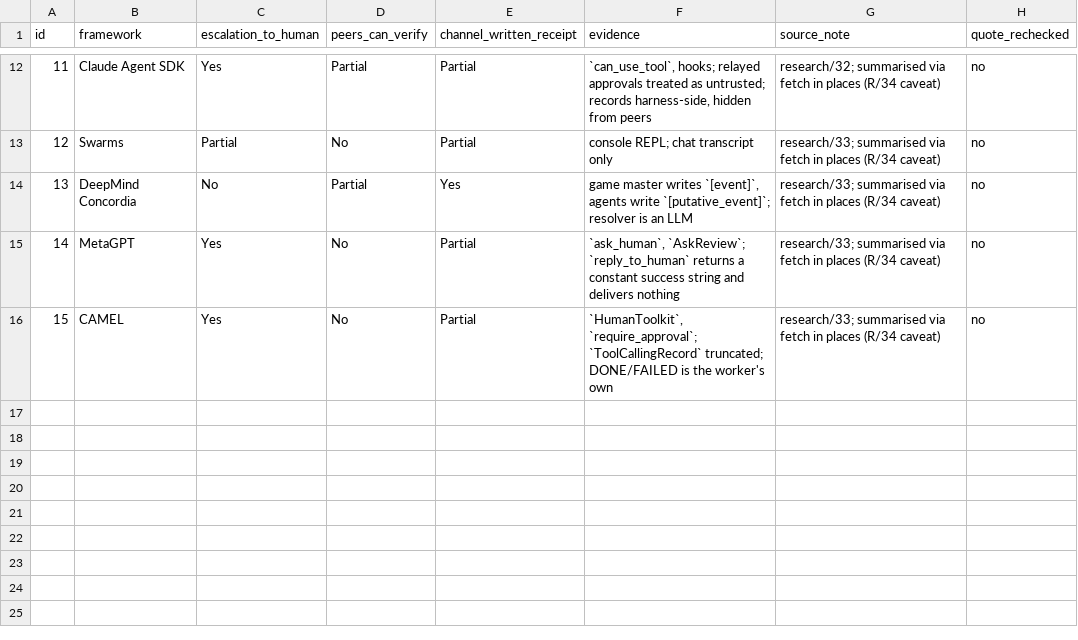
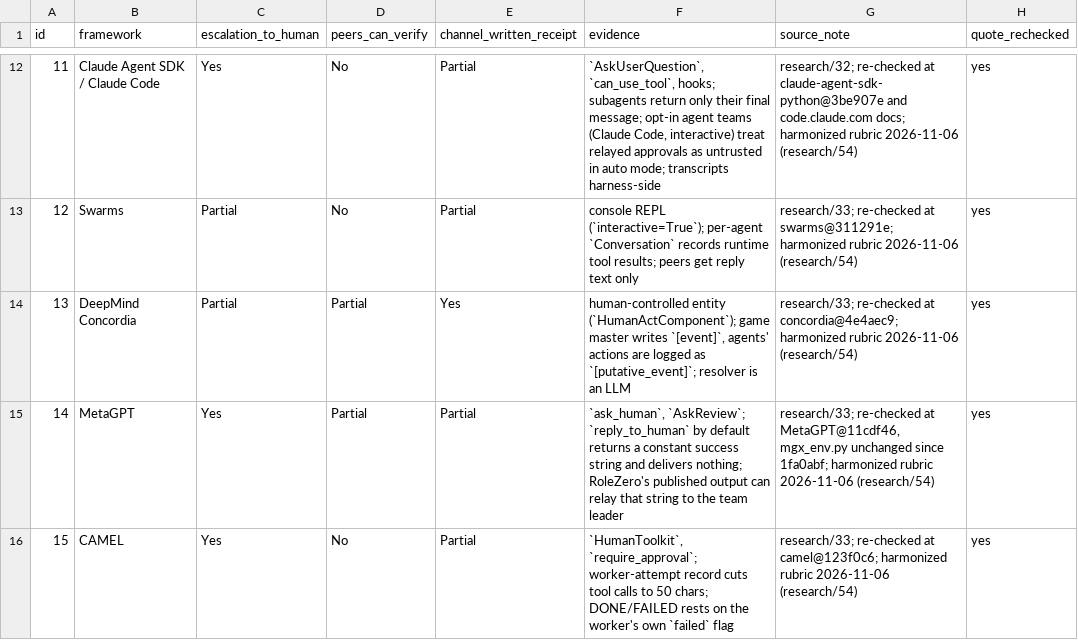
Before and after one commit to ameyypawar/who-tells-the-humans, a CSV file: paper/data/oss_audit.csv, drawn as a sheet; only a part is shown, gaps mark what is left out; the diff covers the shown part only.

Commit message:
paper: framework audit re-checked and harmonized (review M10)
- data/oss_audit.csv is research/54-oss_audit.harmonized.csv (same columns; all 15 rows re-checked against primary
  sources on 2026-11-06, quotes verbatim): peers Partial 6 -> 7, peers Yes 0, receipt Yes 1 (Concordia), quotes
  unchecked 15 -> 0.
- App H states the rubric (research/54 section 4.1), the re-check method, and the rewrites of research/54 section
  4.5: tally, findings 1-4 and 6, caveat; Concordia's receipt Yes is marked borderline; MetaGPT keeps 'by default'.
- Intro l.17 and l.19 merged into the research/54 wording; App A: 'unconditional' success strings (CAMEL);
  LLM Usage (a) names the agent re-check.
- audit_table.py adds escalation tallies; design_macros.py adds the re-check date, D-020's author correction count
  and the last deviation at HEAD (process_facts.yaml).

```diff
--- a/paper/data/oss_audit.csv
+++ b/paper/data/oss_audit.csv
@@ -12,5 +12,5 @@ id,framework,escalation_to_human,peers_can_verify,channel_written_receipt,eviden
-11,Claude Agent SDK,Yes,Partial,Partial,"`can_use_tool`, hooks; relayed approvals treated as untrusted; records harness-side, hidden from peers",research/32; summarised via fetch in places (R/34 caveat),no
-12,Swarms,Partial,No,Partial,console REPL; chat transcript only,research/33; summarised via fetch in places (R/34 caveat),no
-13,DeepMind Concordia,No,Partial,Yes,"game master writes `[event]`, agents write `[putative_event]`; resolver is an LLM",research/33; summarised via fetch in places (R/34 caveat),no
-14,MetaGPT,Yes,No,Partial,"`ask_human`, `AskReview`; `reply_to_human` returns a constant success string and delivers nothing",research/33; summarised via fetch in places (R/34 caveat),no
-15,CAMEL,Yes,No,Partial,"`HumanToolkit`, `require_approval`; `ToolCallingRecord` truncated; DONE/FAILED is the worker's own",research/33; summarised via fetch in places (R/34 caveat),no
+11,Claude Agent SDK / Claude Code,Yes,No,Partial,"`AskUserQuestion`, `can_use_tool`, hooks; subagents return only their final message; opt-in agent teams (Claude Code, interactive) treat relayed approvals as untrusted in auto mode; transcripts harness-side",research/32; re-checked at claude-agent-sdk-python@3be907e and code.claude.com docs; harmonized rubric 2026-11-06 (research/54),yes
+12,Swarms,Partial,No,Partial,console REPL (`interactive=True`); per-agent `Conversation` records runtime tool results; peers get reply text only,research/33; re-checked at swarms@311291e; harmonized rubric 2026-11-06 (research/54),yes
+13,DeepMind Concordia,Partial,Partial,Yes,"human-controlled entity (`HumanActComponent`); game master writes `[event]`, agents' actions are logged as `[putative_event]`; resolver is an LLM",research/33; re-checked at concordia@4e4aec9; harmonized rubric 2026-11-06 (research/54),yes
+14,MetaGPT,Yes,Partial,Partial,"`ask_human`, `AskReview`; `reply_to_human` by default returns a constant success string and delivers nothing; RoleZero's published output can relay that string to the team leader","research/33; re-checked at MetaGPT@11cdf46, mgx_env.py unchanged since 1fa0abf; harmonized rubric 2026-11-06 (research/54)",yes
+15,CAMEL,Yes,No,Partial,"`HumanToolkit`, `require_approval`; worker-attempt record cuts tool calls to 50 chars; DONE/FAILED rests on the worker's own `failed` flag",research/33; re-checked at camel@123f0c6; harmonized rubric 2026-11-06 (research/54),yes
```
Also changed, not shown: 44 edited cells elsewhere in this file, 10 other files.
